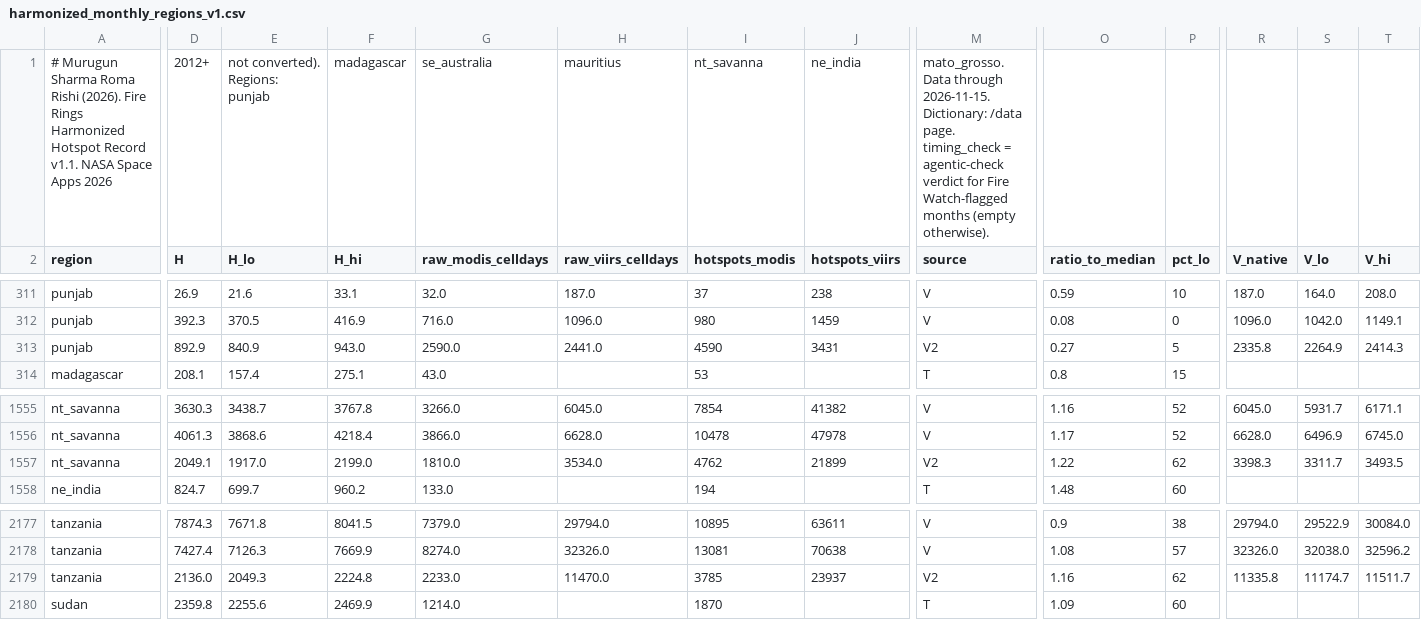
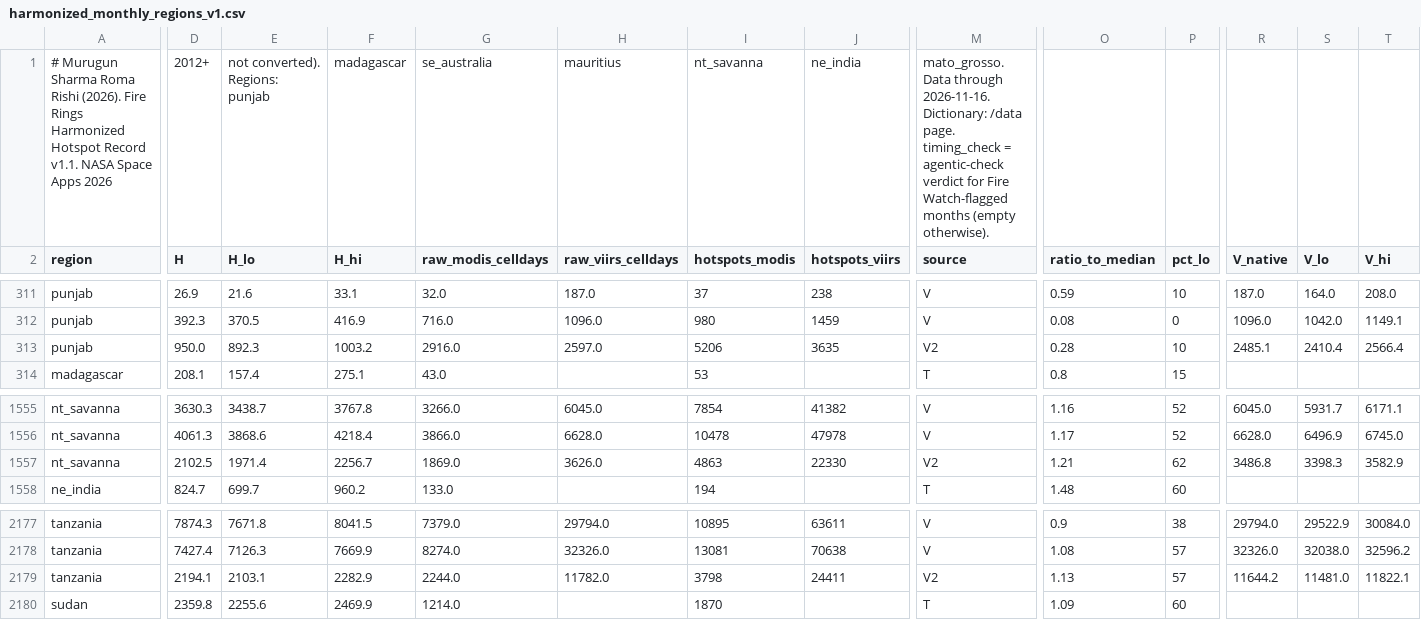
Before and after one commit to Muru265/fire-rings, a CSV file: web/public/data/v1/dataset/harmonized_monthly_regions_v1.csv, drawn as a sheet; only a part is shown, gaps mark what is left out; the diff covers the shown part only; the diff names each change by its address in the sheet, - before the commit and + after, or states it on an @@ line.

Commit message:
Daily data update 2026-11-17

```diff
--- a/web/public/data/v1/dataset/harmonized_monthly_regions_v1.csv
+++ b/web/public/data/v1/dataset/harmonized_monthly_regions_v1.csv
-M1 (source): …Data through 2026-11-15. Dictionary: /data…
+M1 (source): …Data through 2026-11-16. Dictionary: /data…
-D313 (H): 892.9
+D313 (H): 950.0
-E313 (H_lo): 840.9
+E313 (H_lo): 892.3
-F313 (H_hi): 943.0
+F313 (H_hi): 1003.2
-G313 (raw_modis_celldays): 2590.0
+G313 (raw_modis_celldays): 2916.0
-H313 (raw_viirs_celldays): 2441.0
+H313 (raw_viirs_celldays): 2597.0
-I313 (hotspots_modis): 4590
+I313 (hotspots_modis): 5206
-J313 (hotspots_viirs): 3431
+J313 (hotspots_viirs): 3635
-O313 (ratio_to_median): 0.27
+O313 (ratio_to_median): 0.28
-P313 (pct_lo): 5
+P313 (pct_lo): 10
-R313 (V_native): 2335.8
+R313 (V_native): 2485.1
-S313 (V_lo): 2264.9
+S313 (V_lo): 2410.4
-T313 (V_hi): 2414.3
+T313 (V_hi): 2566.4
-D1557 (H): 2049.1
+D1557 (H): 2102.5
-E1557 (H_lo): 1917.0
+E1557 (H_lo): 1971.4
-F1557 (H_hi): 2199.0
+F1557 (H_hi): 2256.7
-G1557 (raw_modis_celldays): 1810.0
+G1557 (raw_modis_celldays): 1869.0
-H1557 (raw_viirs_celldays): 3534.0
+H1557 (raw_viirs_celldays): 3626.0
-I1557 (hotspots_modis): 4762
+I1557 (hotspots_modis): 4863
-J1557 (hotspots_viirs): 21899
+J1557 (hotspots_viirs): 22330
-O1557 (ratio_to_median): 1.22
+O1557 (ratio_to_median): 1.21
-R1557 (V_native): 3398.3
+R1557 (V_native): 3486.8
-S1557 (V_lo): 3311.7
+S1557 (V_lo): 3398.3
-T1557 (V_hi): 3493.5
+T1557 (V_hi): 3582.9
-D2179 (H): 2136.0
+D2179 (H): 2194.1
-E2179 (H_lo): 2049.3
+E2179 (H_lo): 2103.1
-F2179 (H_hi): 2224.8
+F2179 (H_hi): 2282.9
-G2179 (raw_modis_celldays): 2233.0
+G2179 (raw_modis_celldays): 2244.0
-H2179 (raw_viirs_celldays): 11470.0
+H2179 (raw_viirs_celldays): 11782.0
-I2179 (hotspots_modis): 3785
+I2179 (hotspots_modis): 3798
-J2179 (hotspots_viirs): 23937
+J2179 (hotspots_viirs): 24411
-O2179 (ratio_to_median): 1.16
+O2179 (ratio_to_median): 1.13
-P2179 (pct_lo): 62
+P2179 (pct_lo): 57
-R2179 (V_native): 11335.8
+R2179 (V_native): 11644.2
-S2179 (V_lo): 11174.7
+S2179 (V_lo): 11481.0
-T2179 (V_hi): 11511.7
+T2179 (V_hi): 11822.1
```
Also changed, not shown: 55 edited cells elsewhere in this file, 57 other files.
